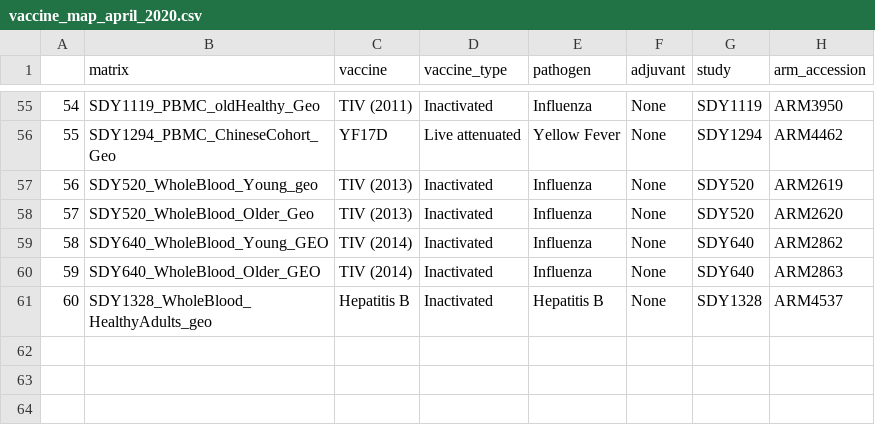
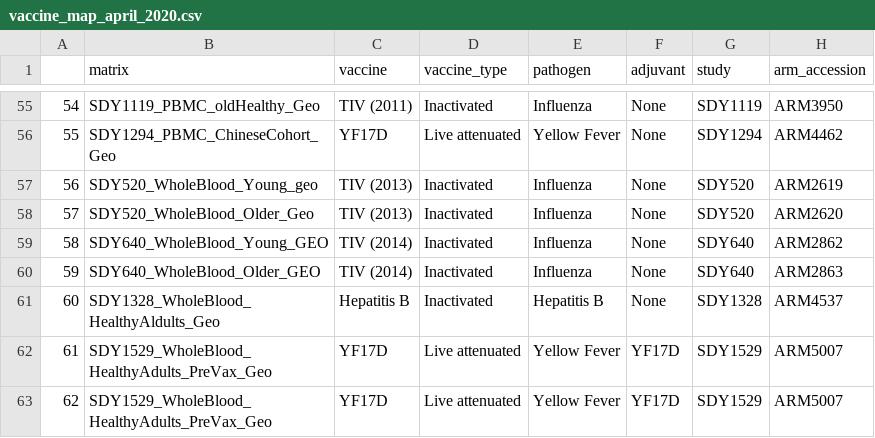
Before and after one commit to RGLab/ImmuneSignatures2, a CSV file: data-raw/vaccine_map_april_2020.csv, drawn as a sheet; only a part is shown, gaps mark what is left out.

```diff
--- a/data-raw/vaccine_map_april_2020.csv
+++ b/data-raw/vaccine_map_april_2020.csv
@@ -60,2 +60,4 @@
 59,SDY640_WholeBlood_Older_GEO,TIV (2014),Inactivated,Influenza,None,SDY640,ARM2863
-60,SDY1328_WholeBlood_HealthyAdults_geo,Hepatitis B,Inactivated,Hepatitis B,None,SDY1328,ARM4537
+60,SDY1328_WholeBlood_HealthyAldults_Geo,Hepatitis B,Inactivated,Hepatitis B,None,SDY1328,ARM4537
+61,SDY1529_WholeBlood_HealthyAdults_PreVax_Geo,YF17D,Live attenuated,Yellow Fever,YF17D,SDY1529,ARM5007
+62,SDY1529_WholeBlood_HealthyAdults_PreVax_Geo,YF17D,Live attenuated,Yellow Fever,YF17D,SDY1529,ARM5007
```
Also changed, not shown: 6 other files.
